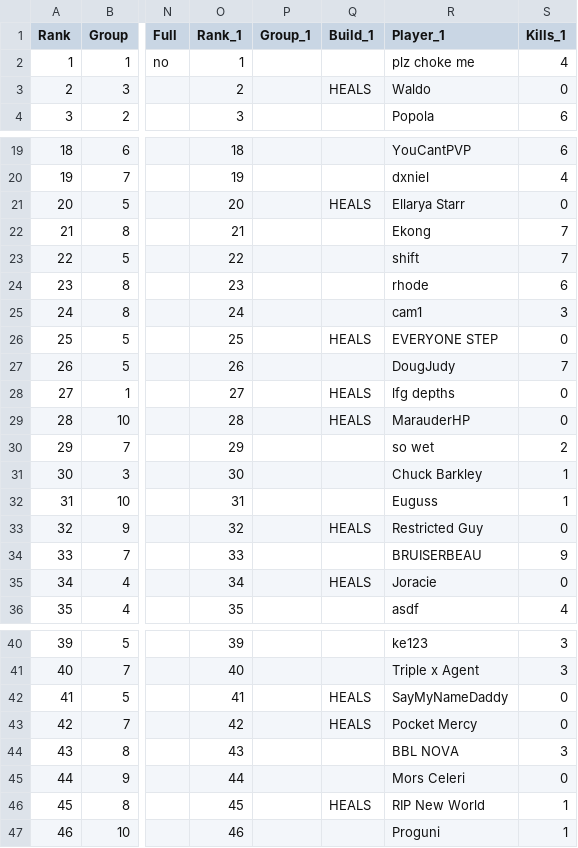
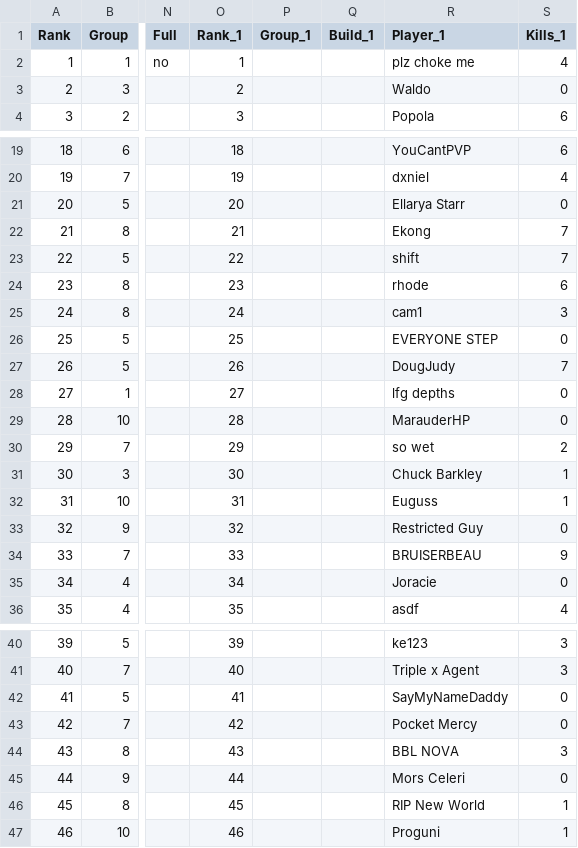
Before and after one commit to JabariWilliams/MG-War-App, a CSV file: public/MGvPostDet_01-27-26.csv (was public/MGvPD_01-27-26.csv), drawn as a sheet; only a part is shown, gaps mark what is left out; the diff covers the shown part only; the diff names each change by its address in the sheet, - before the commit and + after, or states it on an @@ line.

Commit message:
war fix

```diff
--- a/public/MGvPD_01-27-26.csv
+++ b/public/MGvPostDet_01-27-26.csv
-Q3 (Build_1): HEALS
+Q3 (Build_1): (empty)
-Q21 (Build_1): HEALS
+Q21 (Build_1): (empty)
-Q26 (Build_1): HEALS
+Q26 (Build_1): (empty)
-Q28:Q29 (Build_1): HEALS
+Q28:Q29 (Build_1): (empty)
-Q33 (Build_1): HEALS
+Q33 (Build_1): (empty)
-Q35 (Build_1): HEALS
+Q35 (Build_1): (empty)
-Q42:Q43 (Build_1): HEALS
+Q42:Q43 (Build_1): (empty)
-Q46 (Build_1): HEALS
+Q46 (Build_1): (empty)
```
Also changed, not shown: 1 edited cell elsewhere in this file.
